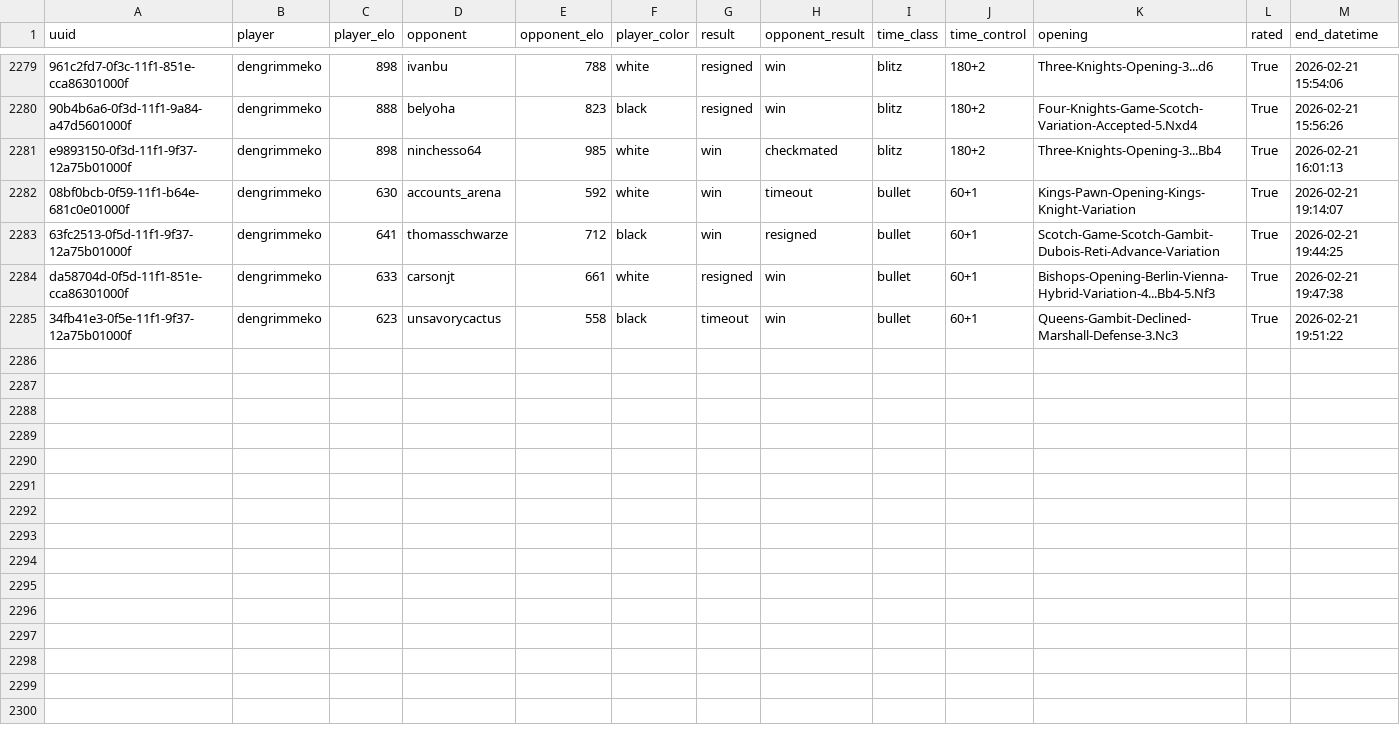
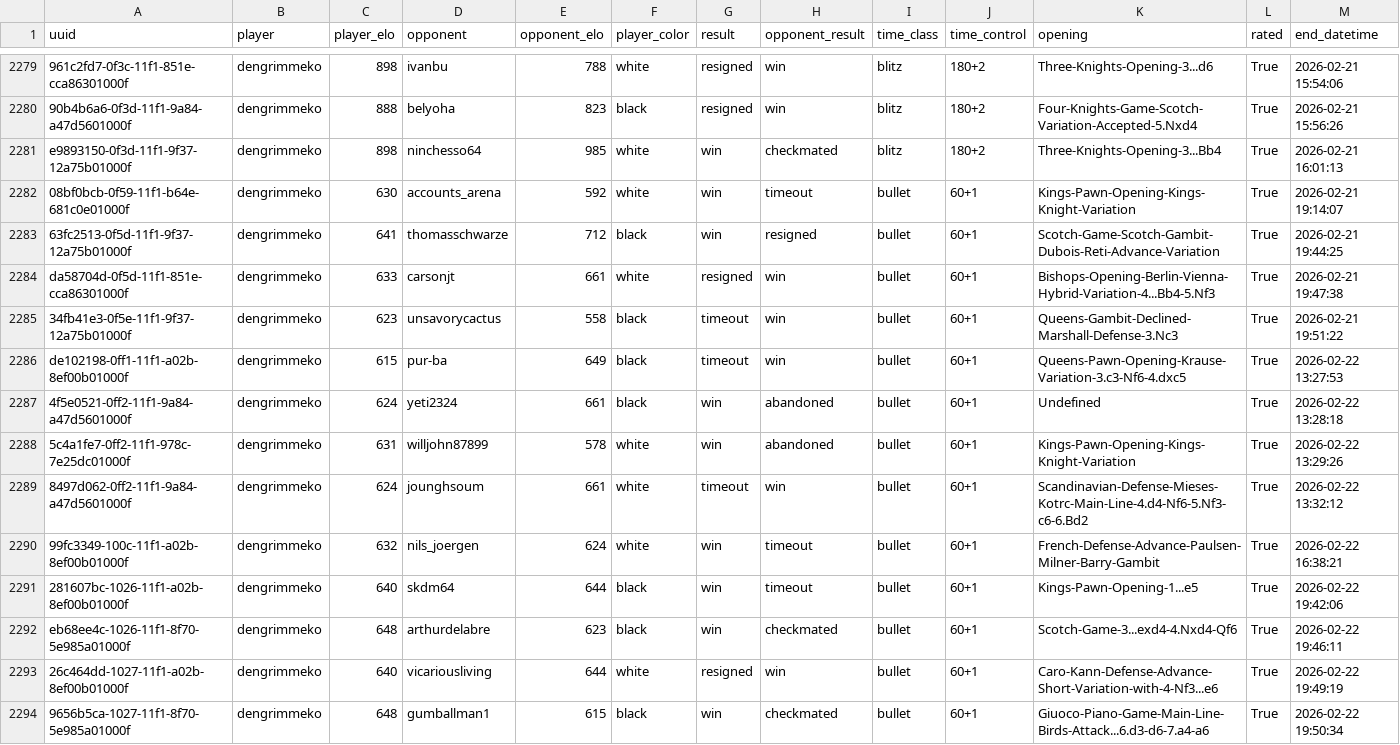
Before and after one commit to Ahmedbdk/chess-data-project, a CSV file: data/chess_games.csv, drawn as a sheet; only a part is shown, gaps mark what is left out; rows hold the shown columns only; the diff names each change by its address in the sheet, - before the commit and + after, or states it on an @@ line.

```diff
--- a/data/chess_games.csv
+++ b/data/chess_games.csv
+row 2286: de102198-0ff1-11f1-a02b-8ef00b01000f | dengrimmeko | 615 | pur-ba | 649 | black | timeout | win | bullet | 60+1 | Queens-Pawn-Opening-Krause-Variation-3.c3-Nf6-4.dxc5 | True | 2026-02-22 13:27:53
+row 2287: 4f5e0521-0ff2-11f1-9a84-a47d5601000f | dengrimmeko | 624 | yeti2324 | 661 | black | win | abandoned | bullet | 60+1 | Undefined | True | 2026-02-22 13:28:18
+row 2288: 5c4a1fe7-0ff2-11f1-978c-7e25dc01000f | dengrimmeko | 631 | willjohn87899 | 578 | white | win | abandoned | bullet | 60+1 | Kings-Pawn-Opening-Kings-Knight-Variation | True | 2026-02-22 13:29:26
+row 2289: 8497d062-0ff2-11f1-9a84-a47d5601000f | dengrimmeko | 624 | jounghsoum | 661 | white | timeout | win | bullet | 60+1 | Scandinavian-Defense-Mieses-Kotrc-Main-Line-4.d4-Nf6-5.Nf3-c6-6.Bd2 | True | 2026-02-22 13:32:12
+row 2290: 99fc3349-100c-11f1-a02b-8ef00b01000f | dengrimmeko | 632 | nils_joergen | 624 | white | win | timeout | bullet | 60+1 | French-Defense-Advance-Paulsen-Milner-Barry-Gambit | True | 2026-02-22 16:38:21
+row 2291: 281607bc-1026-11f1-a02b-8ef00b01000f | dengrimmeko | 640 | skdm64 | 644 | black | win | timeout | bullet | 60+1 | Kings-Pawn-Opening-1...e5 | True | 2026-02-22 19:42:06
+row 2292: eb68ee4c-1026-11f1-8f70-5e985a01000f | dengrimmeko | 648 | arthurdelabre | 623 | black | win | checkmated | bullet | 60+1 | Scotch-Game-3...exd4-4.Nxd4-Qf6 | True | 2026-02-22 19:46:11
+row 2293: 26c464dd-1027-11f1-a02b-8ef00b01000f | dengrimmeko | 640 | vicariousliving | 644 | white | resigned | win | bullet | 60+1 | Caro-Kann-Defense-Advance-Short-Variation-with-4-Nf3...e6 | True | 2026-02-22 19:49:19
+row 2294: 9656b5ca-1027-11f1-8f70-5e985a01000f | dengrimmeko | 648 | gumballman1 | 615 | black | win | checkmated | bullet | 60+1 | Giuoco-Piano-Game-Main-Line-Birds-Attack...6.d3-d6-7.a4-a6 | True | 2026-02-22 19:50:34
```
